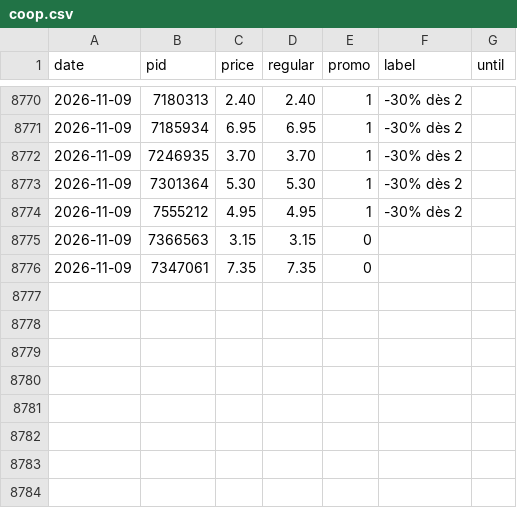
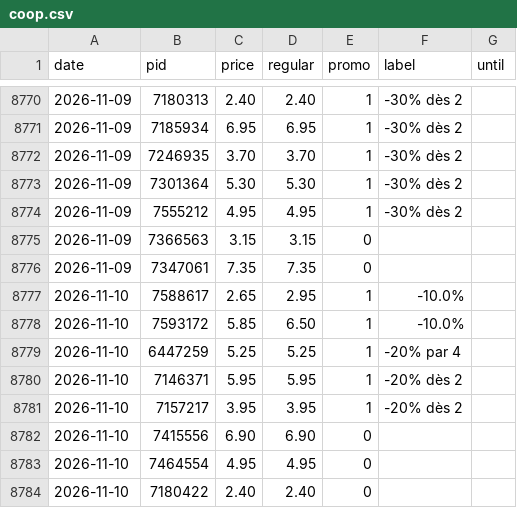
Before and after one commit to komiting/lausanneCatalogs, a CSV file: data/prices/coop.csv, drawn as a sheet; only a part is shown, gaps mark what is left out; the diff names each change by its address in the sheet, - before the commit and + after, or states it on an @@ line.

```diff
--- a/data/prices/coop.csv
+++ b/data/prices/coop.csv
+row 8777: 2026-11-10 | 7588617 | 2.65 | 2.95 | 1 | -10.0%
+row 8778: 2026-11-10 | 7593172 | 5.85 | 6.50 | 1 | -10.0%
+row 8779: 2026-11-10 | 6447259 | 5.25 | 5.25 | 1 | -20% par 4
+row 8780: 2026-11-10 | 7146371 | 5.95 | 5.95 | 1 | -20% dès 2
+row 8781: 2026-11-10 | 7157217 | 3.95 | 3.95 | 1 | -20% dès 2
+row 8782: 2026-11-10 | 7415556 | 6.90 | 6.90 | 0
+row 8783: 2026-11-10 | 7464554 | 4.95 | 4.95 | 0
+row 8784: 2026-11-10 | 7180422 | 2.40 | 2.40 | 0
```
Also changed, not shown: data/prices/aldi.csv, data/prices/aligro.csv, 13 other files.
